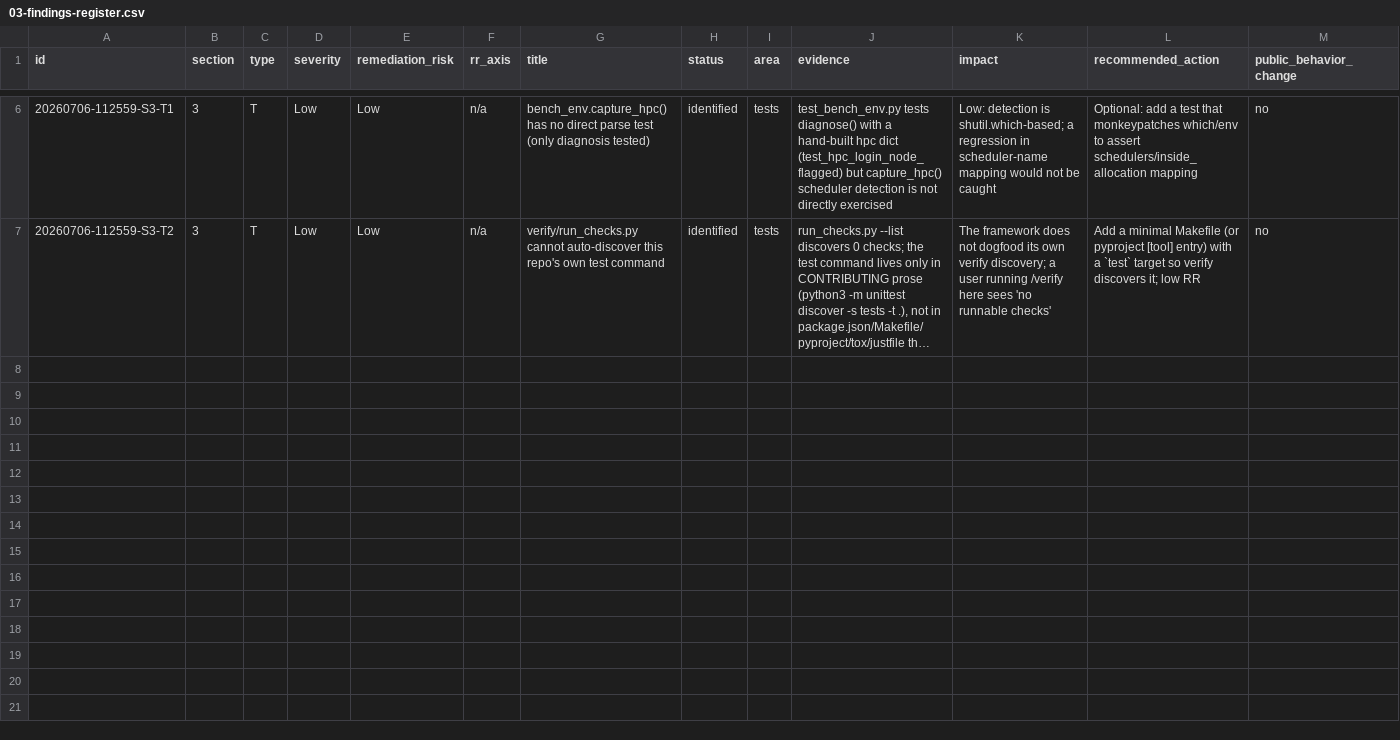
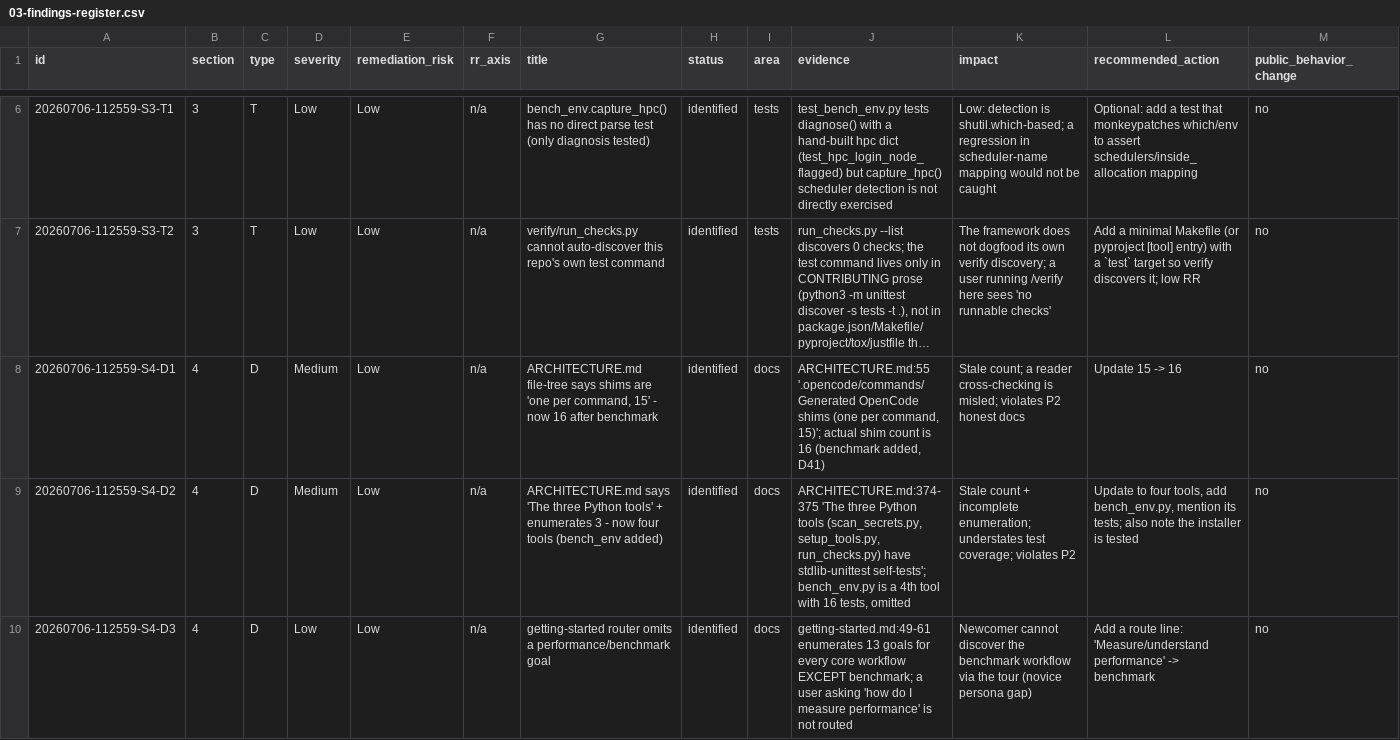
Before and after one commit to fariello/agent-workflows, a CSV file: workflow-artifacts/release-review/20260706-112559/03-findings-register.csv, drawn as a sheet; only a part is shown, gaps mark what is left out; long unchanged cells end in …; rows hold the shown columns only; the diff names each change by its address in the sheet, - before the commit and + after, or states it on an @@ line.

Commit message:
release-review 20260706-112559: Section 4 (docs/specs/examples)
3 doc-accuracy findings, all from D41 benchmark's incomplete count/enumeration sync:
S4-D1 ARCHITECTURE 'shims 15' -> 16 (Med/Low); S4-D2 'three Python tools' -> four,
bench_env omitted (Med/Low); S4-D3 getting-started router missing a performance route
(Low/Low). Rest of docs (README, index, DECISIONS, ARCHITECTURE benchmark section, D42
accessibility) verified accurate. All Low RR.

```diff
--- a/workflow-artifacts/release-review/20260706-112559/03-findings-register.csv
+++ b/workflow-artifacts/release-review/20260706-112559/03-findings-register.csv
+row 8: 20260706-112559-S4-D1 | 4 | D | Medium | Low | n/a | ARCHITECTURE.md file-tree says shims are 'one per command, 15' - now 16 after benchmark | identified | docs | ARCHITECTURE.md:55 '.opencode/commands/ Generated OpenCode shims (one per command, 15)'; actual shim count is 16 (benchmark added, D41) | Stale count; a reader cross-checking is misled; violates P2 honest docs | Update 15 -> 16 | no
+row 9: 20260706-112559-S4-D2 | 4 | D | Medium | Low | n/a | ARCHITECTURE.md says 'The three Python tools' + enumerates 3 - now four tools (bench_env added) | identified | docs | ARCHITECTURE.md:374-375 'The three Python tools (scan_secrets.py, setup_tools.py, run_checks.py) have stdlib-unittest self-tests'; bench_env.py is a 4th tool with 16 tests, omitted | Stale count + incomplete enumeration; understates test coverage; violates P2 | Update to four tools, add bench_env.py, mention its tests; also note the installer is tested | no
+row 10: 20260706-112559-S4-D3 | 4 | D | Low | Low | n/a | getting-started router omits a performance/benchmark goal | identified | docs | getting-started.md:49-61 enumerates 13 goals for every core workflow EXCEPT benchmark; a user asking 'how do I measure performance' is not routed | Newcomer cannot discover the benchmark workflow via the tour (novice persona gap) | Add a route line: 'Measure/understand performance' -> benchmark | no
```
Also changed, not shown: 4 other files.
